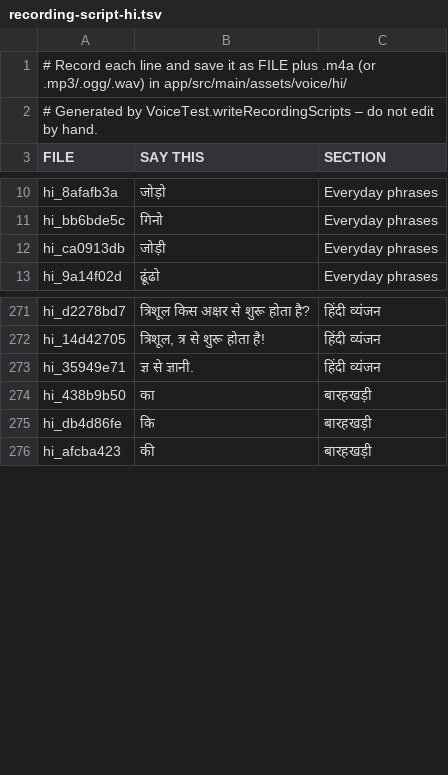
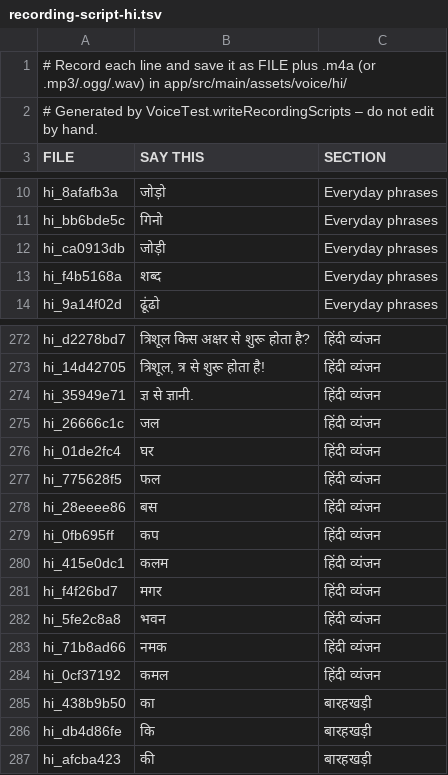
Before and after one commit to abhishekjahazi/akshar-blocks, a TSV file: store/voice/recording-script-hi.tsv, drawn as a sheet; only a part is shown, gaps mark what is left out; the diff names each change by its address in the sheet, - before the commit and + after, or states it on an @@ line.

```diff
--- a/store/voice/recording-script-hi.tsv
+++ b/store/voice/recording-script-hi.tsv
+row 13: hi_f4b5168a | शब्द | Everyday phrases
+row 275: hi_26666c1c | जल | हिंदी व्यंजन
+row 276: hi_01de2fc4 | घर | हिंदी व्यंजन
+row 277: hi_775628f5 | फल | हिंदी व्यंजन
+row 278: hi_28eeee86 | बस | हिंदी व्यंजन
+row 279: hi_0fb695ff | कप | हिंदी व्यंजन
+row 280: hi_415e0dc1 | कलम | हिंदी व्यंजन
+row 281: hi_f4f26bd7 | मगर | हिंदी व्यंजन
+row 282: hi_5fe2c8a8 | भवन | हिंदी व्यंजन
+row 283: hi_71b8ad66 | नमक | हिंदी व्यंजन
+row 284: hi_0cf37192 | कमल | हिंदी व्यंजन
```
Also changed, not shown: store/voice/recording-script-en.tsv, 28 other files.
